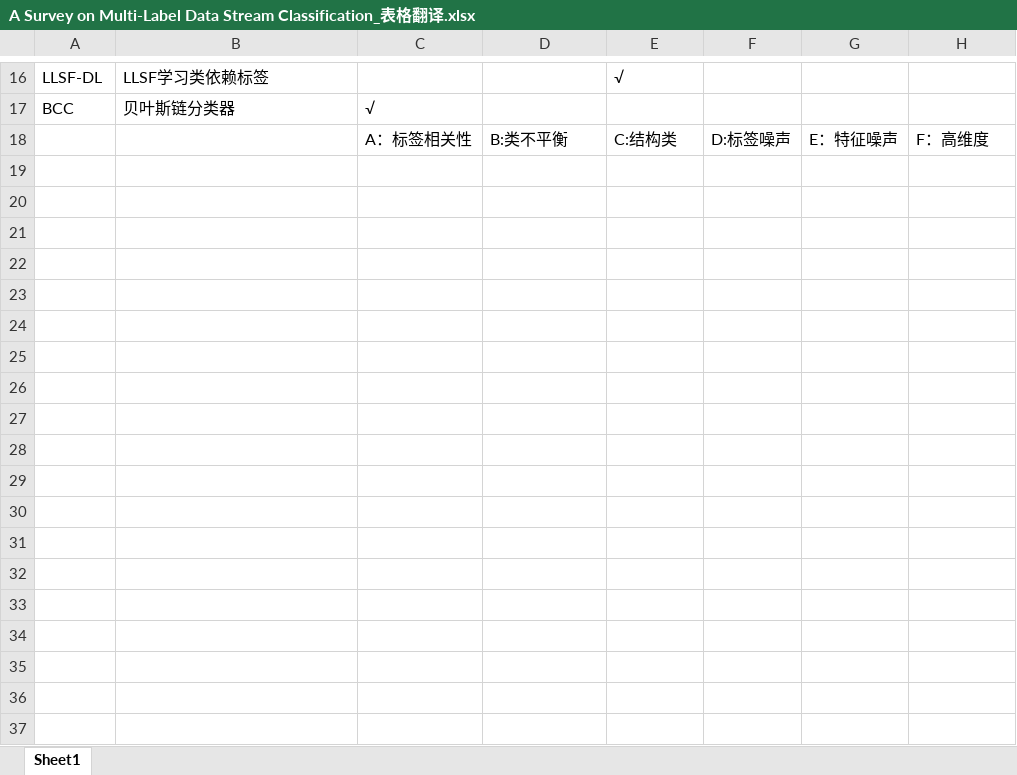
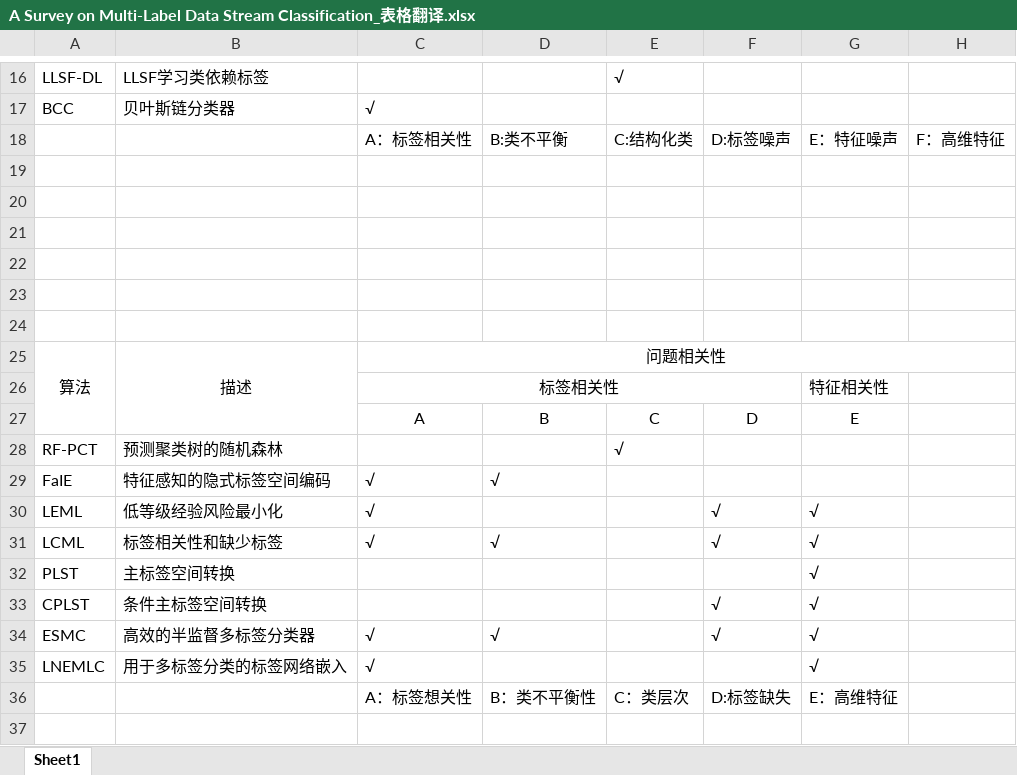
Before and after one commit to clay-nuyoah/clay-nuyoah.github.io, an Excel workbook: post-images/A-Survey-on-Multi-Label-Data-Stream-Classification/A Survey on Multi-Label Data Stream Classification_表格翻译.xlsx, sheet Sheet1, drawn as a sheet; only a part is shown, gaps mark what is left out; values as stored, in another font and other column widths than the file's, no borders; the diff covers the shown part only; the diff names each change by its address in the sheet, - before the commit and + after, or states it on an @@ line.

```diff
--- a/post-images/A-Survey-on-Multi-Label-Data-Stream-Classification/A Survey on Multi-Label Data Stream Classification_表格翻译.xlsx (sheet Sheet1)
+++ b/post-images/A-Survey-on-Multi-Label-Data-Stream-Classification/A Survey on Multi-Label Data Stream Classification_表格翻译.xlsx (sheet Sheet1)
-E18: C:结构类
+E18: C:结构化类
-H18: F：高维度
+H18: F：高维特征
+row 19: (empty)
+row 20: (empty)
+row 21: (empty)
+row 22: (empty)
+row 23: (empty)
+row 24: (empty)
+row 25: 算法 | 描述 | 问题相关性
+row 26:  |  | 标签相关性 |  |  |  | 特征相关性
+row 27:  |  | A | B | C | D | E
+row 28: RF-PCT | 预测聚类树的随机森林 |  |  | √
+row 29: FaIE | 特征感知的隐式标签空间编码 | √ | √
+row 30: LEML | 低等级经验风险最小化 | √ |  |  | √ | √
+row 31: LCML | 标签相关性和缺少标签 | √ | √ |  | √ | √
+row 32: PLST | 主标签空间转换 |  |  |  |  | √
+row 33: CPLST | 条件主标签空间转换 |  |  |  | √ | √
+row 34: ESMC | 高效的半监督多标签分类器 | √ | √ |  | √ | √
+row 35: LNEMLC | 用于多标签分类的标签网络嵌入 | √ |  |  |  | √
+row 36:  |  | A：标签想关性 | B：类不平衡性 | C：类层次 | D:标签缺失 | E：高维特征
+row 37: (empty)
```
Also changed, not shown: 11 added rows elsewhere in this sheet, 40 other files.
